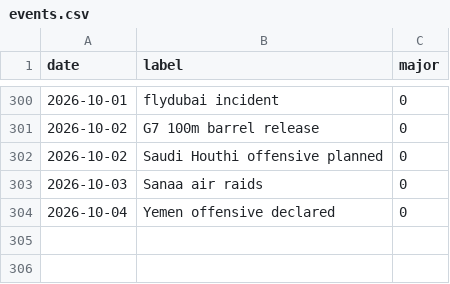
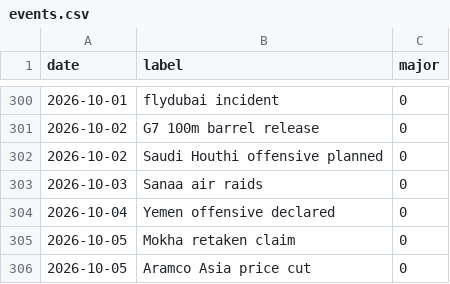
Before and after one commit to willsheo/middle-east-news, a CSV file: data/events.csv, drawn as a sheet; only a part is shown, gaps mark what is left out.

```diff
--- a/data/events.csv
+++ b/data/events.csv
@@ -304 +304,3 @@ date,label,major
 2026-10-04,Yemen offensive declared,0
+2026-10-05,Mokha retaken claim,0
+2026-10-05,Aramco Asia price cut,0
```
Also changed, not shown: data/observations.csv, data/places.csv, 10 other files.
